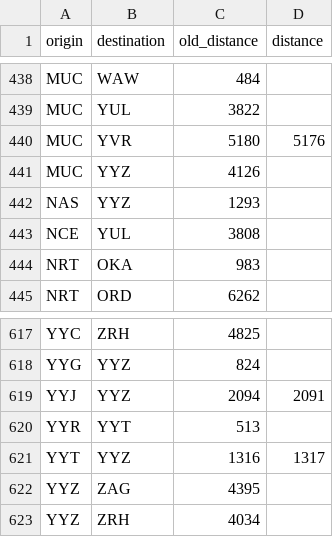
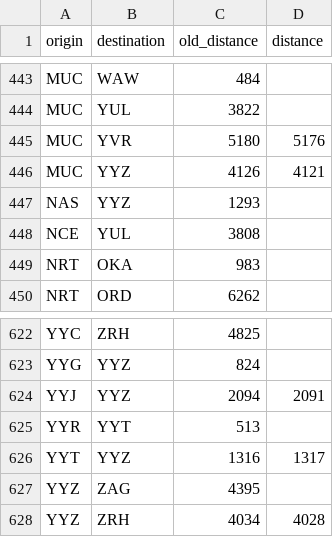
Before and after one commit to woodspower/ac-calc, a CSV file: ac_calc/locations/aeroplan_distances.csv, drawn as a sheet; only a part is shown, gaps mark what is left out; the diff covers the shown part only.

Commit message:
Update distances data

```diff
--- a/ac_calc/locations/aeroplan_distances.csv
+++ b/ac_calc/locations/aeroplan_distances.csv
@@ -440,3 +445,3 @@ MUC,YUL,3822,
 MUC,YVR,5180,5176
-MUC,YYZ,4126,
+MUC,YYZ,4126,4121
 NAS,YYZ,1293,
@@ -622,2 +627,2 @@ YYT,YYZ,1316,1317
 YYZ,ZAG,4395,
-YYZ,ZRH,4034,
+YYZ,ZRH,4034,4028
```
Also changed, not shown: 5 added rows and 1 edited cell elsewhere in this file.
